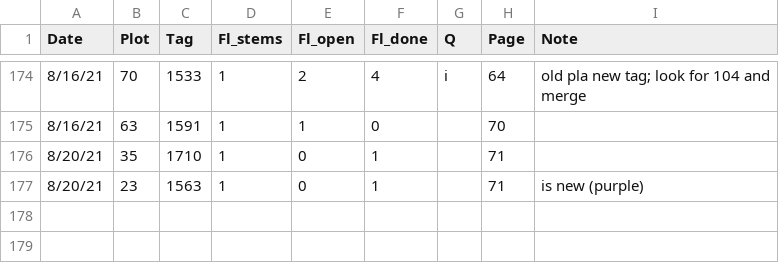
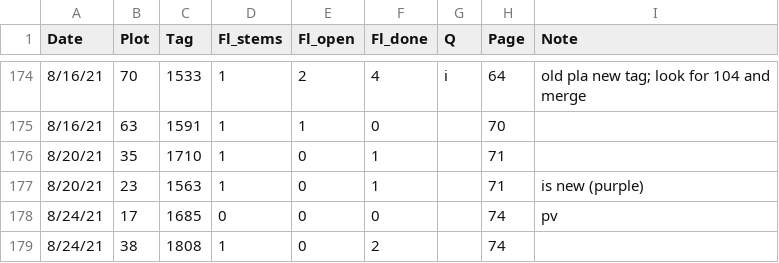
Before and after one commit to melbourne-lab/canopy_flowering, a CSV file: data/raw_data/data_2021/Campanula_newplants_2021.csv, drawn as a sheet; only a part is shown, gaps mark what is left out; the diff names each change by its address in the sheet, - before the commit and + after, or states it on an @@ line.

```diff
--- a/data/raw_data/data_2021/Campanula_newplants_2021.csv
+++ b/data/raw_data/data_2021/Campanula_newplants_2021.csv
+row 178: 8/24/21 | 17 | 1685 | 0 | 0 | 0 |  | 74 | pv
+row 179: 8/24/21 | 38 | 1808 | 1 | 0 | 2 |  | 74
```
Also changed, not shown: data/raw_data/data_2021/campa_entry_23-08-21.csv.
